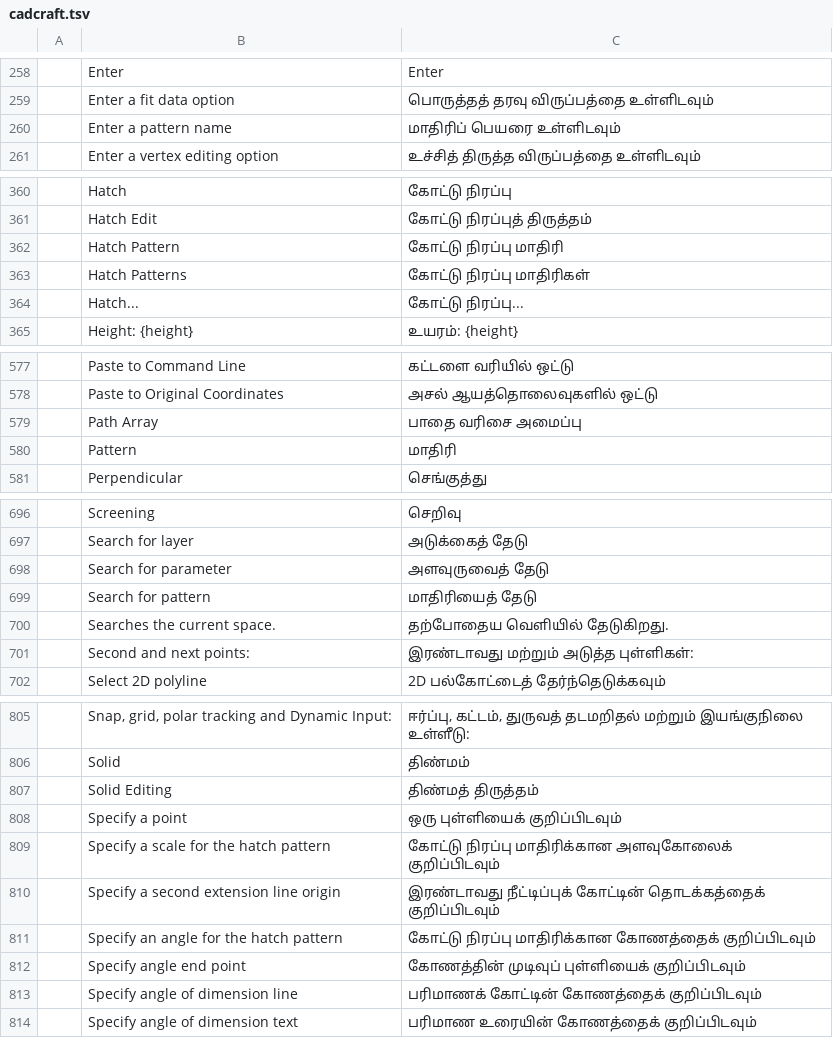
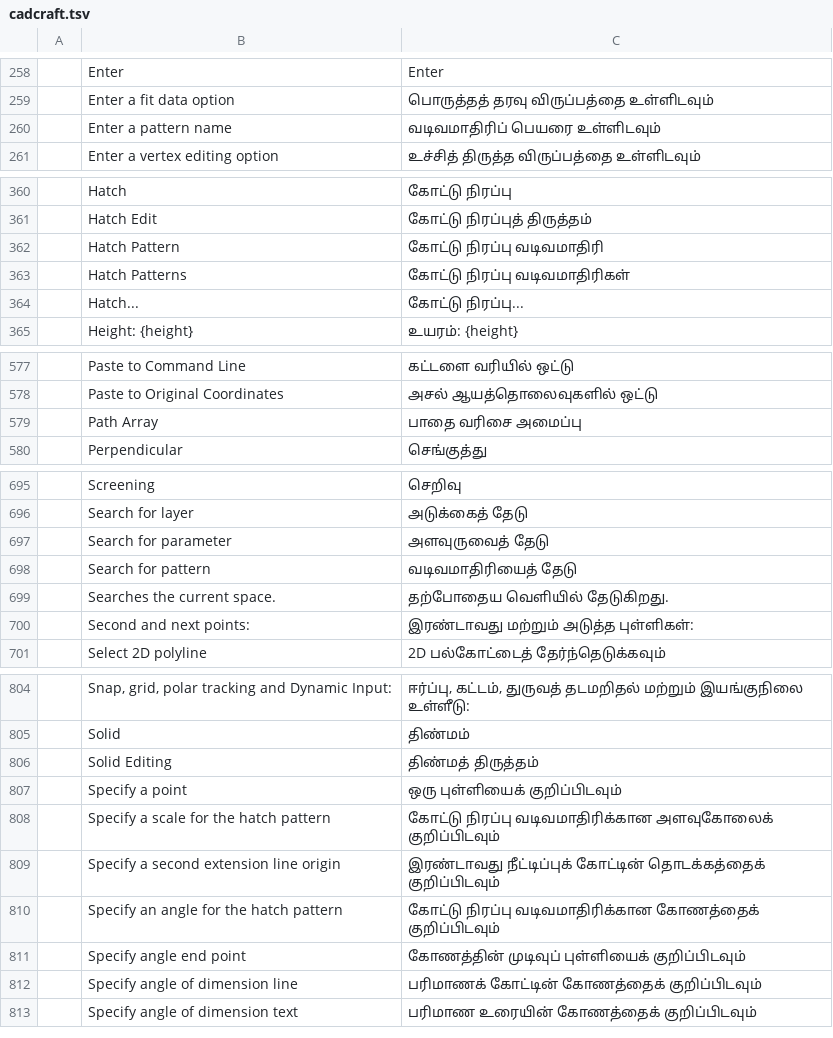
Before and after one commit to newsbaba24x7/craft-i18n, a TSV file: locales/ta/cadcraft.tsv, drawn as a sheet; only a part is shown, gaps mark what is left out.

```diff
--- a/locales/ta/cadcraft.tsv
+++ b/locales/ta/cadcraft.tsv
@@ -259,3 +259,3 @@
 	Enter a fit data option	பொருத்தத் தரவு விருப்பத்தை உள்ளிடவும்
-	Enter a pattern name	மாதிரிப் பெயரை உள்ளிடவும்
+	Enter a pattern name	வடிவமாதிரிப் பெயரை உள்ளிடவும்
 	Enter a vertex editing option	உச்சித் திருத்த விருப்பத்தை உள்ளிடவும்
@@ -361,4 +361,4 @@
 	Hatch Edit	கோட்டு நிரப்புத் திருத்தம்
-	Hatch Pattern	கோட்டு நிரப்பு மாதிரி
-	Hatch Patterns	கோட்டு நிரப்பு மாதிரிகள்
+	Hatch Pattern	கோட்டு நிரப்பு வடிவமாதிரி
+	Hatch Patterns	கோட்டு நிரப்பு வடிவமாதிரிகள்
 	Hatch...	கோட்டு நிரப்பு...
@@ -579,3 +579,2 @@
 	Path Array	பாதை வரிசை அமைப்பு
-	Pattern	மாதிரி
 	Perpendicular	செங்குத்து
@@ -698,3 +697,3 @@
 	Search for parameter	அளவுருவைத் தேடு
-	Search for pattern	மாதிரியைத் தேடு
+	Search for pattern	வடிவமாதிரியைத் தேடு
 	Searches the current space.	தற்போதைய வெளியில் தேடுகிறது.
@@ -808,5 +807,5 @@
 	Specify a point	ஒரு புள்ளியைக் குறிப்பிடவும்
-	Specify a scale for the hatch pattern	கோட்டு நிரப்பு மாதிரிக்கான அளவுகோலைக் குறிப்பிடவும்
+	Specify a scale for the hatch pattern	கோட்டு நிரப்பு வடிவமாதிரிக்கான அளவுகோலைக் குறிப்பிடவும்
 	Specify a second extension line origin	இரண்டாவது நீட்டிப்புக் கோட்டின் தொடக்கத்தைக் குறிப்பிடவும்
-	Specify an angle for the hatch pattern	கோட்டு நிரப்பு மாதிரிக்கான கோணத்தைக் குறிப்பிடவும்
+	Specify an angle for the hatch pattern	கோட்டு நிரப்பு வடிவமாதிரிக்கான கோணத்தைக் குறிப்பிடவும்
 	Specify angle end point	கோணத்தின் முடிவுப் புள்ளியைக் குறிப்பிடவும்
```
Also changed, not shown: locales/ta/common.tsv, locales/ta/filmcraft.tsv, 3 other files.
